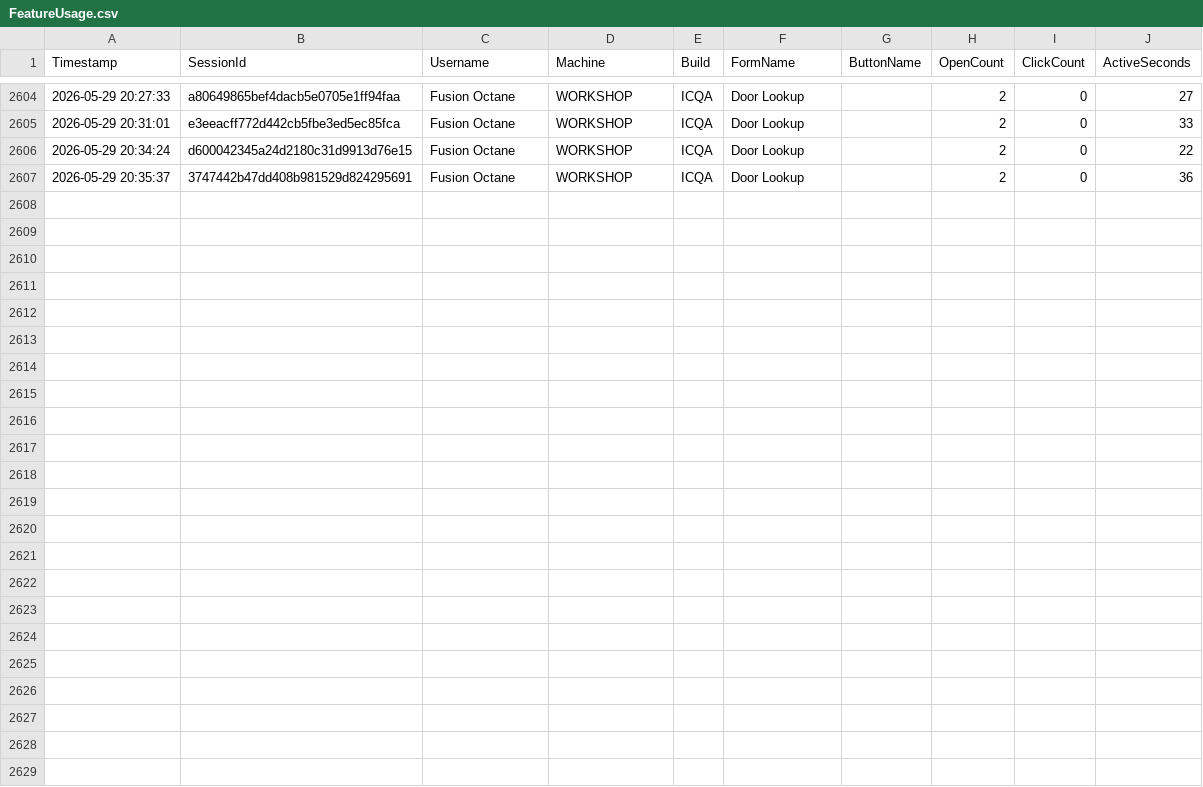
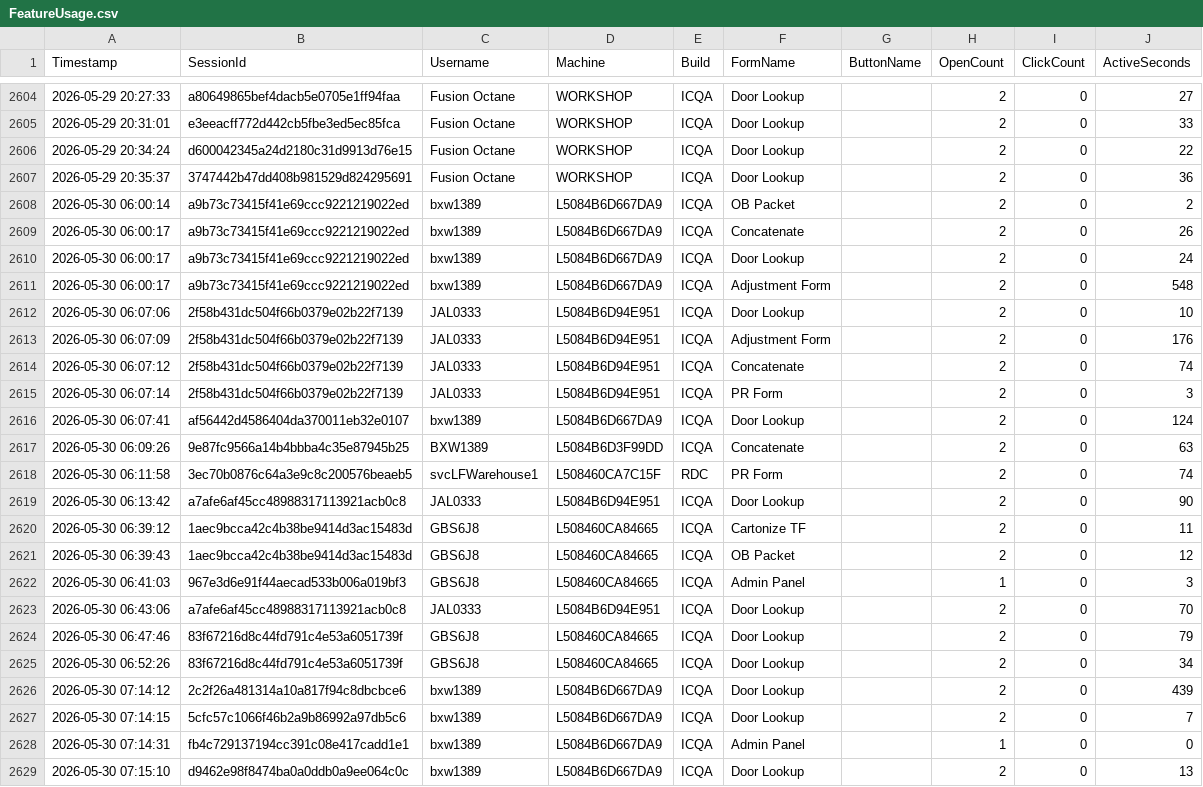
Before and after one commit to ixservices-bit/ixservices.github.io, a CSV file: data/FeatureUsage.csv, drawn as a sheet; only a part is shown, gaps mark what is left out.

```diff
--- a/data/FeatureUsage.csv
+++ b/data/FeatureUsage.csv
@@ -2607 +2607,23 @@ Timestamp,SessionId,Username,Machine,Build,FormName,ButtonName,OpenCount,ClickCo
 2026-05-29 20:35:37,3747442b47dd408b981529d824295691,Fusion Octane,WORKSHOP,ICQA,Door Lookup,,2,0,36
+2026-05-30 06:00:14,a9b73c73415f41e69ccc9221219022ed,bxw1389,L5084B6D667DA9,ICQA,OB Packet,,2,0,2
+2026-05-30 06:00:17,a9b73c73415f41e69ccc9221219022ed,bxw1389,L5084B6D667DA9,ICQA,Concatenate,,2,0,26
+2026-05-30 06:00:17,a9b73c73415f41e69ccc9221219022ed,bxw1389,L5084B6D667DA9,ICQA,Door Lookup,,2,0,24
+2026-05-30 06:00:17,a9b73c73415f41e69ccc9221219022ed,bxw1389,L5084B6D667DA9,ICQA,Adjustment Form,,2,0,548
+2026-05-30 06:07:06,2f58b431dc504f66b0379e02b22f7139,JAL0333,L5084B6D94E951,ICQA,Door Lookup,,2,0,10
+2026-05-30 06:07:09,2f58b431dc504f66b0379e02b22f7139,JAL0333,L5084B6D94E951,ICQA,Adjustment Form,,2,0,176
+2026-05-30 06:07:12,2f58b431dc504f66b0379e02b22f7139,JAL0333,L5084B6D94E951,ICQA,Concatenate,,2,0,74
+2026-05-30 06:07:14,2f58b431dc504f66b0379e02b22f7139,JAL0333,L5084B6D94E951,ICQA,PR Form,,2,0,3
+2026-05-30 06:07:41,af56442d4586404da370011eb32e0107,bxw1389,L5084B6D667DA9,ICQA,Door Lookup,,2,0,124
+2026-05-30 06:09:26,9e87fc9566a14b4bbba4c35e87945b25,BXW1389,L5084B6D3F99DD,ICQA,Concatenate,,2,0,63
+2026-05-30 06:11:58,3ec70b0876c64a3e9c8c200576beaeb5,svcLFWarehouse1,L508460CA7C15F,RDC,PR Form,,2,0,74
+2026-05-30 06:13:42,a7afe6af45cc48988317113921acb0c8,JAL0333,L5084B6D94E951,ICQA,Door Lookup,,2,0,90
+2026-05-30 06:39:12,1aec9bcca42c4b38be9414d3ac15483d,GBS6J8,L508460CA84665,ICQA,Cartonize TF,,2,0,11
+2026-05-30 06:39:43,1aec9bcca42c4b38be9414d3ac15483d,GBS6J8,L508460CA84665,ICQA,OB Packet,,2,0,12
+2026-05-30 06:41:03,967e3d6e91f44aecad533b006a019bf3,GBS6J8,L508460CA84665,ICQA,Admin Panel,,1,0,3
+2026-05-30 06:43:06,a7afe6af45cc48988317113921acb0c8,JAL0333,L5084B6D94E951,ICQA,Door Lookup,,2,0,70
+2026-05-30 06:47:46,83f67216d8c44fd791c4e53a6051739f,GBS6J8,L508460CA84665,ICQA,Door Lookup,,2,0,79
+2026-05-30 06:52:26,83f67216d8c44fd791c4e53a6051739f,GBS6J8,L508460CA84665,ICQA,Door Lookup,,2,0,34
+2026-05-30 07:14:12,2c2f26a481314a10a817f94c8dbcbce6,bxw1389,L5084B6D667DA9,ICQA,Door Lookup,,2,0,439
+2026-05-30 07:14:15,5cfc57c1066f46b2a9b86992a97db5c6,bxw1389,L5084B6D667DA9,ICQA,Door Lookup,,2,0,7
+2026-05-30 07:14:31,fb4c729137194cc391c08e417cadd1e1,bxw1389,L5084B6D667DA9,ICQA,Admin Panel,,1,0,0
+2026-05-30 07:15:10,d9462e98f8474ba0a0ddb0a9ee064c0c,bxw1389,L5084B6D667DA9,ICQA,Door Lookup,,2,0,13
```
Also changed, not shown: data/UserUsage.csv, 1 other file.
